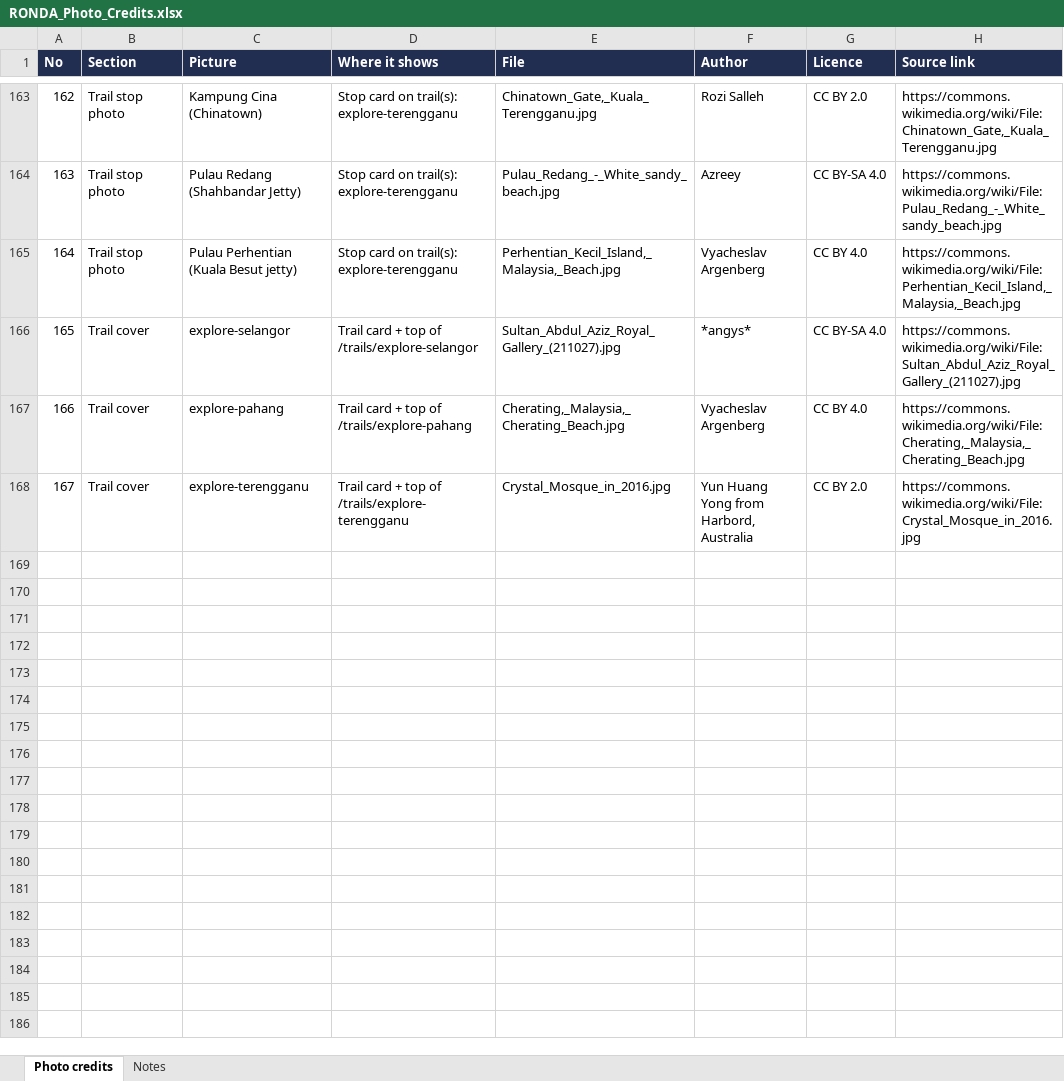
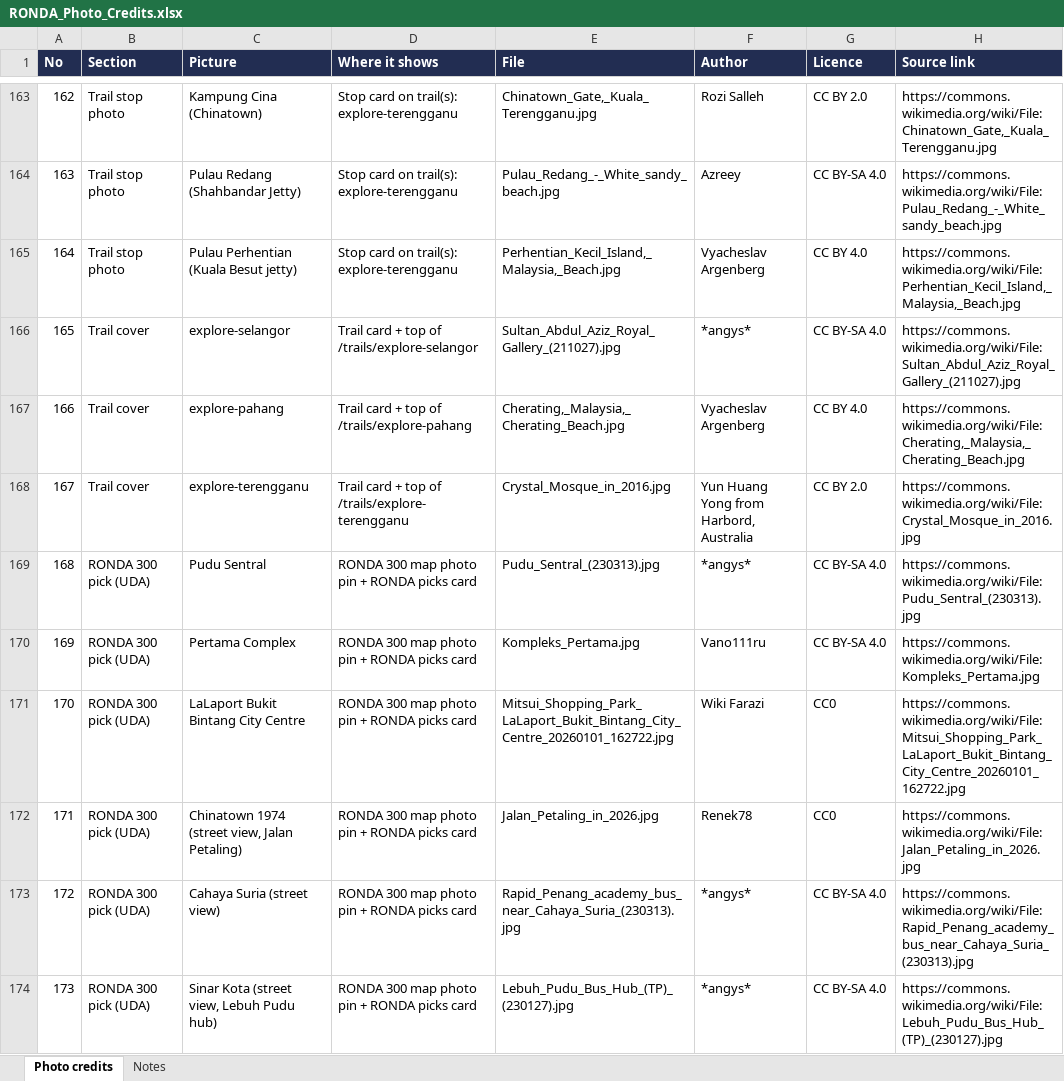
Before and after one commit to Liyohhh/ronda-website, an Excel workbook: docs/RONDA_Photo_Credits.xlsx, sheet Photo credits, drawn as a sheet; only a part is shown, gaps mark what is left out; values as stored, in another font and other column widths than the file's, no borders; the diff names each change by its address in the sheet, - before the commit and + after, or states it on an @@ line.

Commit message:
Sign-in and sign-up, UDA places first, RONDA 300 picks and kind checkboxes
- Real sign-up with email confirmation, sign-in, sign-out, password reset and the signed-in header, with email templates
- UDA Holdings buildings near the trains first in RONDA picks, map pins, the places list and place search
- RONDA picks open a short description on the map; star badges on pick pins; line logos in the place callout
- Kinds of place as a sliding row of checkboxes driving both map and list, with arrows when there is more
- Partner section redone as a pitch; promo card trains and stalls; scrolling between the map and the page

```diff
--- a/docs/RONDA_Photo_Credits.xlsx (sheet Photo credits)
+++ b/docs/RONDA_Photo_Credits.xlsx (sheet Photo credits)
+row 169: 168 | RONDA 300 pick (UDA) | Pudu Sentral | RONDA 300 map photo pin + RONDA picks card | Pudu_Sentral_(230313).jpg | *angys* | CC BY-SA 4.0 | https://commons.wikimedia.org/wiki/File:Pudu_Sentral_(230313).jpg
+row 170: 169 | RONDA 300 pick (UDA) | Pertama Complex | RONDA 300 map photo pin + RONDA picks card | Kompleks_Pertama.jpg | Vano111ru | CC BY-SA 4.0 | https://commons.wikimedia.org/wiki/File:Kompleks_Pertama.jpg
+row 171: 170 | RONDA 300 pick (UDA) | LaLaport Bukit Bintang City Centre | RONDA 300 map photo pin + RONDA picks card | Mitsui_Shopping_Park_LaLaport_Bukit_Bintang_City_Centre_20260101_162722.jpg | Wiki Farazi | CC0 | https://commons.wikimedia.org/wiki/File:Mitsui_Shopping_Park_LaLaport_Bukit_Bintang_City_Centre_20260101_162722.jpg
+row 172: 171 | RONDA 300 pick (UDA) | Chinatown 1974 (street view, Jalan Petaling) | RONDA 300 map photo pin + RONDA picks card | Jalan_Petaling_in_2026.jpg | Renek78 | CC0 | https://commons.wikimedia.org/wiki/File:Jalan_Petaling_in_2026.jpg
+row 173: 172 | RONDA 300 pick (UDA) | Cahaya Suria (street view) | RONDA 300 map photo pin + RONDA picks card | Rapid_Penang_academy_bus_near_Cahaya_Suria_(230313).jpg | *angys* | CC BY-SA 4.0 | https://commons.wikimedia.org/wiki/File:Rapid_Penang_academy_bus_near_Cahaya_Suria_(230313).jpg
+row 174: 173 | RONDA 300 pick (UDA) | Sinar Kota (street view, Lebuh Pudu hub) | RONDA 300 map photo pin + RONDA picks card | Lebuh_Pudu_Bus_Hub_(TP)_(230127).jpg | *angys* | CC BY-SA 4.0 | https://commons.wikimedia.org/wiki/File:Lebuh_Pudu_Bus_Hub_(TP)_(230127).jpg
```
Also changed, not shown: 45 other files.
